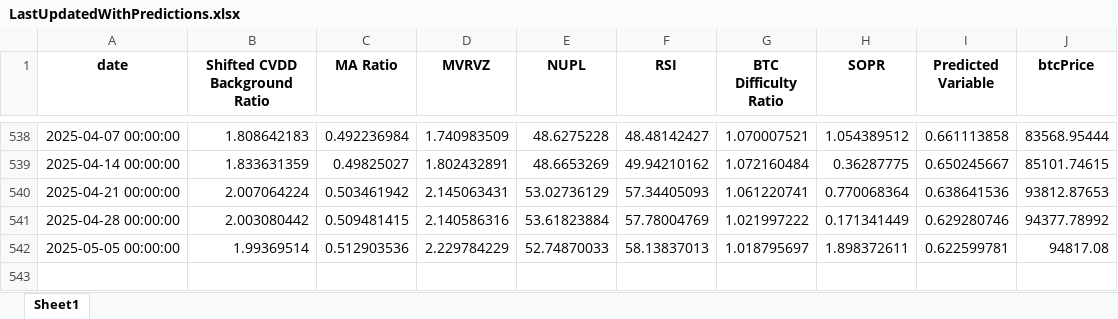
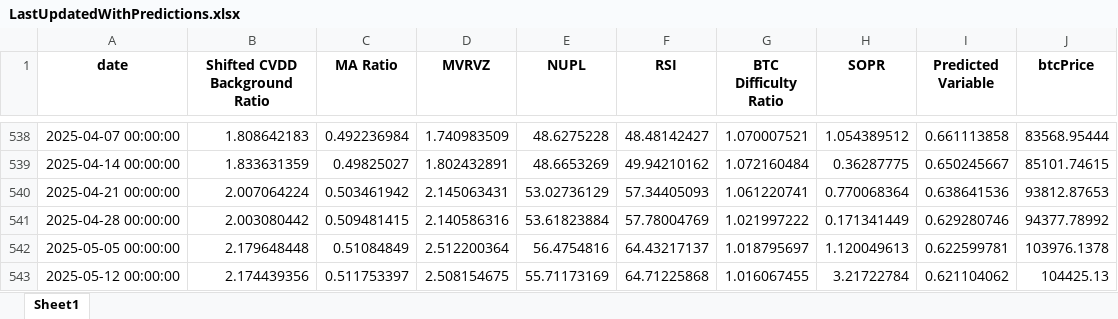
Before and after one commit to BenjiFaccin/eclipsev2, an Excel workbook: static/assets/LastUpdatedWithPredictions.xlsx, sheet Sheet1, drawn as a sheet; only a part is shown, gaps mark what is left out; values as stored, in another font and other column widths than the file's, no borders; the diff names each change by its address in the sheet, - before the commit and + after, or states it on an @@ line.

Commit message:
Weekly update eclipse 5/14/25

```diff
--- a/static/assets/LastUpdatedWithPredictions.xlsx (sheet Sheet1)
+++ b/static/assets/LastUpdatedWithPredictions.xlsx (sheet Sheet1)
-B542 (Shifted CVDD Background Ratio): 1.99369514
+B542 (Shifted CVDD Background Ratio): 2.179648448
-C542 (MA Ratio): 0.512903536
+C542 (MA Ratio): 0.51084849
-D542 (MVRVZ): 2.229784229
+D542 (MVRVZ): 2.512200364
-E542 (NUPL): 52.74870033
+E542 (NUPL): 56.4754816
-F542 (RSI): 58.13837013
+F542 (RSI): 64.43217137
-H542 (SOPR): 1.898372611
+H542 (SOPR): 1.120049613
-J542 (btcPrice): 94817.08
+J542 (btcPrice): 103976.1378
+row 543: 2025-05-12 00:00:00 | 2.174439356 | 0.511753397 | 2.508154675 | 55.71173169 | 64.71225868 | 1.016067455 | 3.21722784 | 0.621104062 | 104425.13
```
